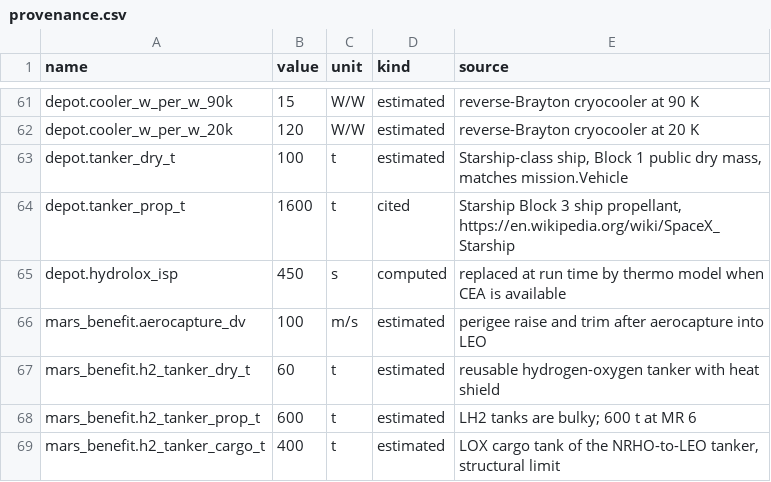
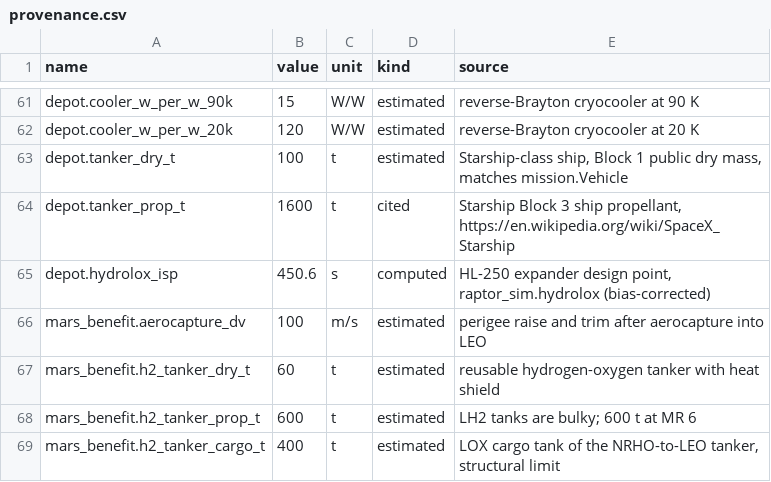
Before and after one commit to Skymeapple/solar-exploration, a CSV file: results/lunar_base/provenance.csv, drawn as a sheet; only a part is shown, gaps mark what is left out.

```diff
--- a/results/lunar_base/provenance.csv
+++ b/results/lunar_base/provenance.csv
@@ -64,3 +64,3 @@ depot.tanker_dry_t,100,t,estimated,"Starship-class ship, Block 1 public dry mass
 depot.tanker_prop_t,1600,t,cited,"Starship Block 3 ship propellant, https://en.wikipedia.org/wiki/SpaceX_Starship"
-depot.hydrolox_isp,450,s,computed,replaced at run time by thermo model when CEA is available
+depot.hydrolox_isp,450.6,s,computed,"HL-250 expander design point, raptor_sim.hydrolox (bias-corrected)"
 mars_benefit.aerocapture_dv,100,m/s,estimated,perigee raise and trim after aerocapture into LEO
```
Also changed, not shown: 24 other files.
